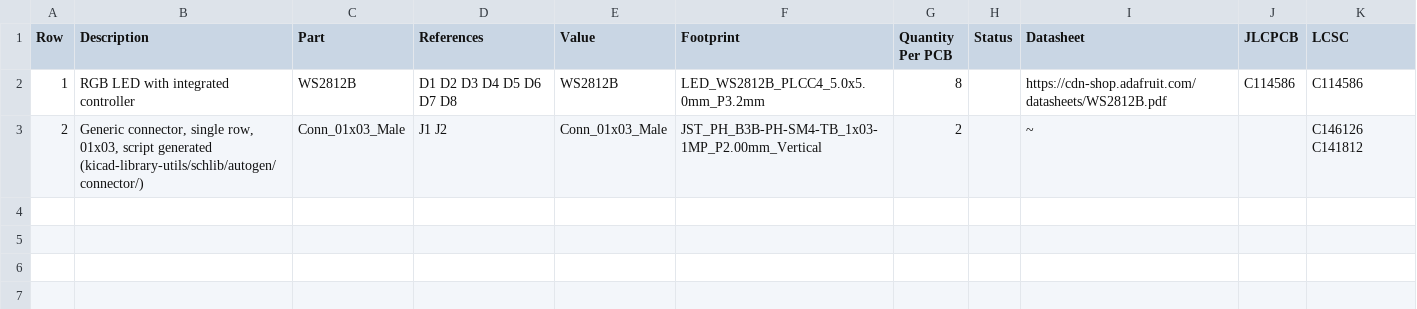
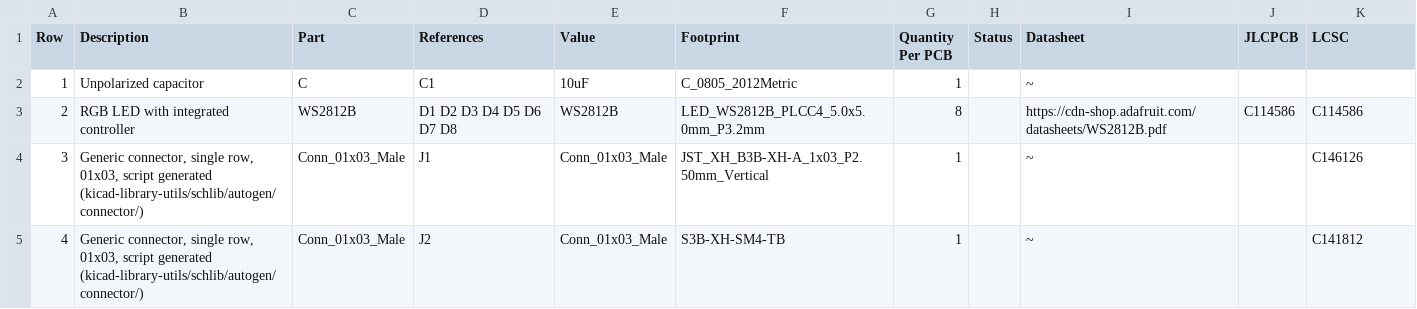
Before and after one commit to opulo-inc/lumenpnp, a CSV file: pnp/pcb/ringLight/export/ringLight-bom.csv, drawn as a sheet.

```diff
--- a/pnp/pcb/ringLight/export/ringLight-bom.csv
+++ b/pnp/pcb/ringLight/export/ringLight-bom.csv
@@ -1,3 +1,5 @@
 Row,Description,Part,References,Value,Footprint,Quantity Per PCB,Status,Datasheet,JLCPCB,LCSC
-1,RGB LED with integrated controller,WS2812B,D1 D2 D3 D4 D5 D6 D7 D8,WS2812B,LED_WS2812B_PLCC4_5.0x5.0mm_P3.2mm,8, ,https://cdn-shop.adafruit.com/datasheets/WS2812B.pdf,C114586,C114586
-2,"Generic connector, single row, 01x03, script generated (kicad-library-utils/schlib/autogen/connector/)",Conn_01x03_Male,J1 J2,Conn_01x03_Male,JST_PH_B3B-PH-SM4-TB_1x03-1MP_P2.00mm_Vertical,2, ,~,,C146126 C141812
+1,Unpolarized capacitor,C,C1,10uF,C_0805_2012Metric,1, ,~,,
+2,RGB LED with integrated controller,WS2812B,D1 D2 D3 D4 D5 D6 D7 D8,WS2812B,LED_WS2812B_PLCC4_5.0x5.0mm_P3.2mm,8, ,https://cdn-shop.adafruit.com/datasheets/WS2812B.pdf,C114586,C114586
+3,"Generic connector, single row, 01x03, script generated (kicad-library-utils/schlib/autogen/connector/)",Conn_01x03_Male,J1,Conn_01x03_Male,JST_XH_B3B-XH-A_1x03_P2.50mm_Vertical,1, ,~,,C146126
+4,"Generic connector, single row, 01x03, script generated (kicad-library-utils/schlib/autogen/connector/)",Conn_01x03_Male,J2,Conn_01x03_Male,S3B-XH-SM4-TB,1, ,~,,C141812
```
Also changed, not shown: pnp/pcb/ringLight/export/gerbers/ringLight-top_pos.csv, pnp/pcb/ringLight/export/ringLight.csv, 39 other files.
